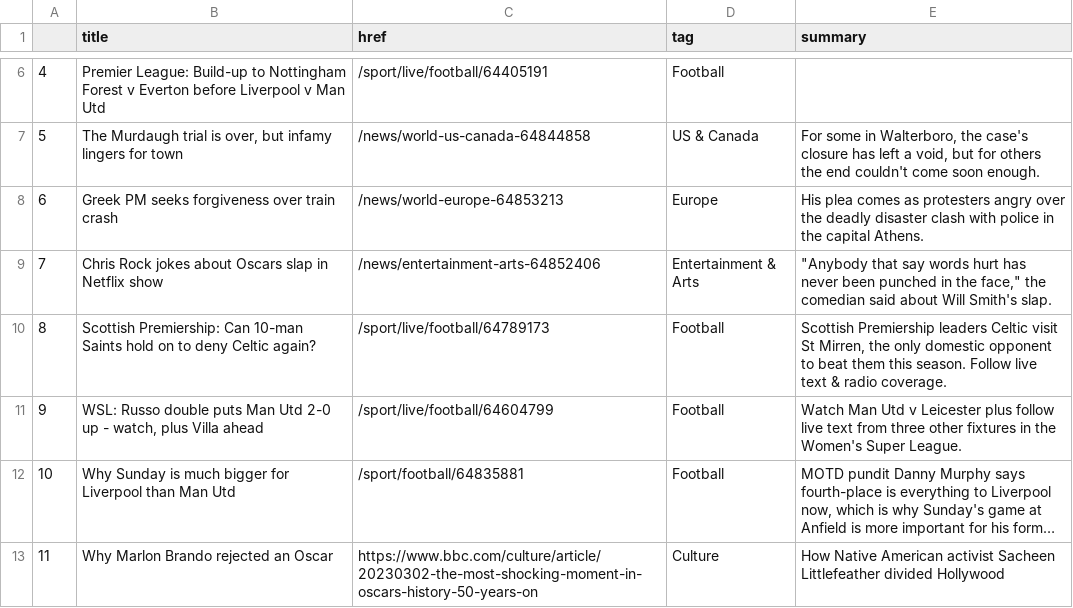
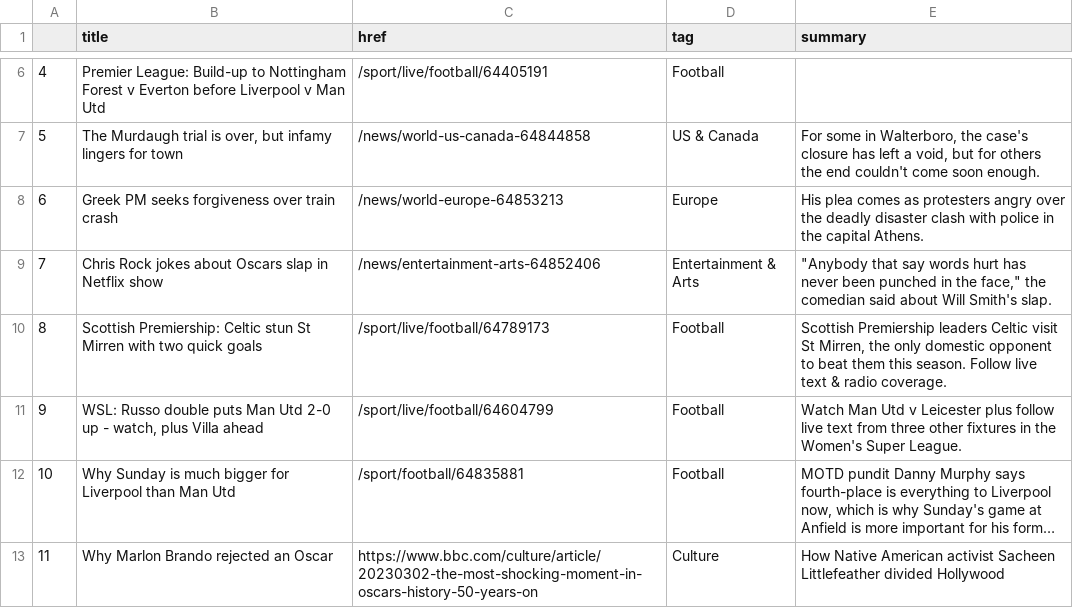
Before and after one commit to jjomalley/Auto-Scraper, a CSV file: bbc-headlines.csv, drawn as a sheet; only a part is shown, gaps mark what is left out; long unchanged cells end in ….

```diff
--- a/bbc-headlines.csv
+++ b/bbc-headlines.csv
@@ -9,3 +9,3 @@
 7,Chris Rock jokes about Oscars slap in Netflix show,/news/entertainment-arts-64852406,Entertainment & Arts,"""Anybody that say words hurt has never been punched in the face,"" the comedian said about Will Smith's slap."
-8,Scottish Premiership: Can 10-man Saints hold on to deny Celtic again?,/sport/live/football/64789173,Football,"Scottish Premiership leaders Celtic visit St Mirren, the only domestic opponent to beat them this season. Follow live text & radio coverage."
+8,Scottish Premiership: Celtic stun St Mirren with two quick goals,/sport/live/football/64789173,Football,"Scottish Premiership leaders Celtic visit St Mirren, the only domestic opponent to beat them this season. Follow live text & radio coverage."
 9,"WSL: Russo double puts Man Utd 2-0 up - watch, plus Villa ahead",/sport/live/football/64604799,Football,Watch Man Utd v Leicester plus follow live text from three other fixtures in the Women's Super League.
```
